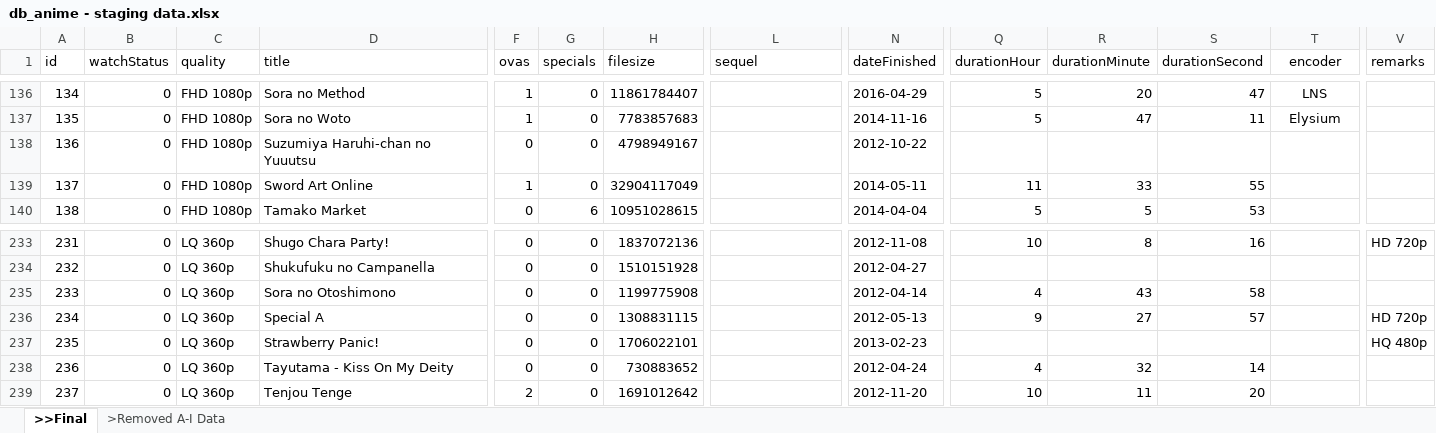
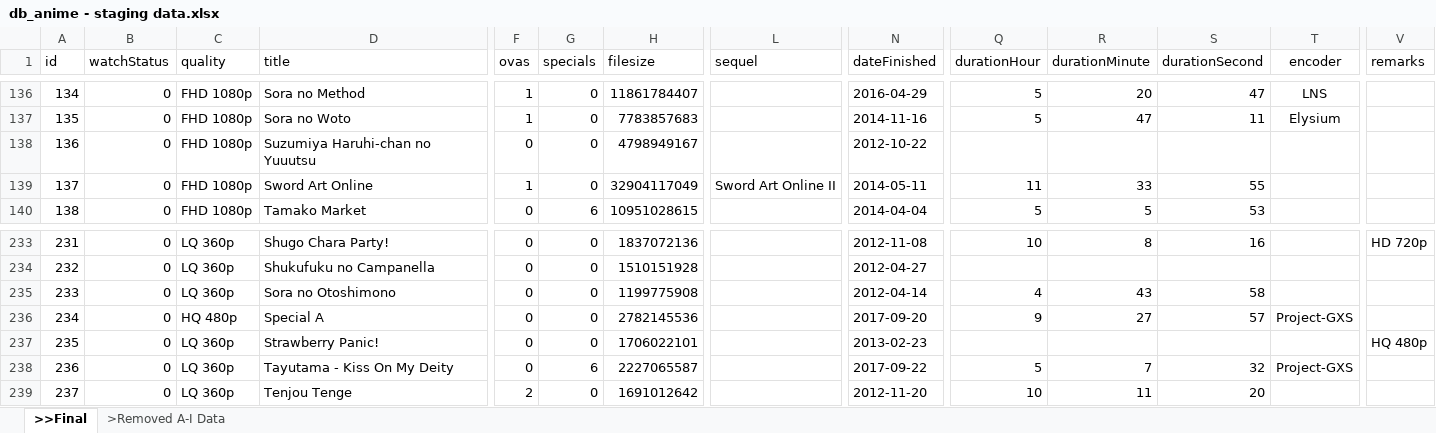
Before and after one commit to RinMinase/anidb-php, an Excel workbook: resources/database/data/anime/db_anime - staging data.xlsx, sheet >>Final, drawn as a sheet; only a part is shown, gaps mark what is left out; values as stored, in another font and other column widths than the file's, no borders; the diff covers the shown part only; the diff names each change by its address in the sheet, - before the commit and + after, or states it on an @@ line.

```diff
--- a/resources/database/data/anime/db_anime - staging data.xlsx (sheet >>Final)
+++ b/resources/database/data/anime/db_anime - staging data.xlsx (sheet >>Final)
-L139 (sequel): (empty)
+L139 (sequel): Sword Art Online II
-C236 (quality): LQ 360p
+C236 (quality): HQ 480p
-H236 (filesize): 1308831115
+H236 (filesize): 2782145536
-N236 (dateFinished): 2012-05-13
+N236 (dateFinished): 2017-09-20
-T236 (encoder): (empty)
+T236 (encoder): Project-GXS
-V236 (remarks): HD 720p
+V236 (remarks): (empty)
-G238 (specials): 0
+G238 (specials): 6
-H238 (filesize): 730883652
+H238 (filesize): 2227065587
-N238 (dateFinished): 2012-04-24
+N238 (dateFinished): 2017-09-22
-Q238 (durationHour): 4
+Q238 (durationHour): 5
-R238 (durationMinute): 32
+R238 (durationMinute): 7
-S238 (durationSecond): 14
+S238 (durationSecond): 32
-T238 (encoder): (empty)
+T238 (encoder): Project-GXS
```
Also changed, not shown: 22 added rows and 6 edited cells elsewhere in this sheet.
